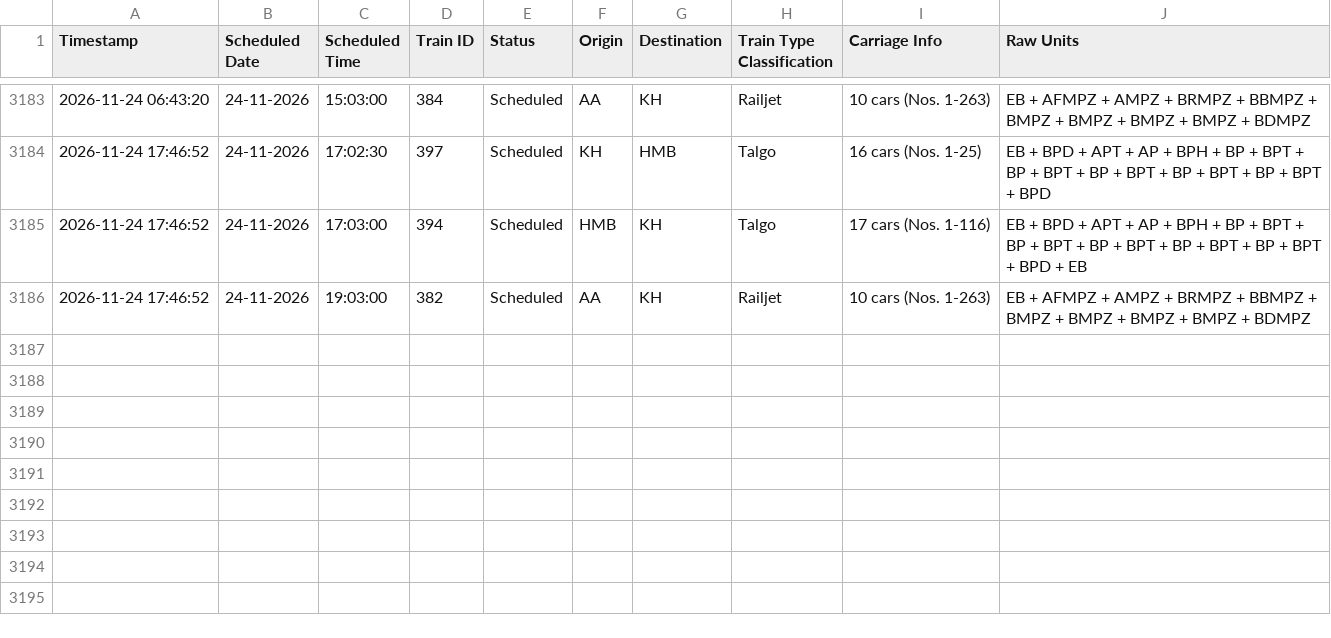
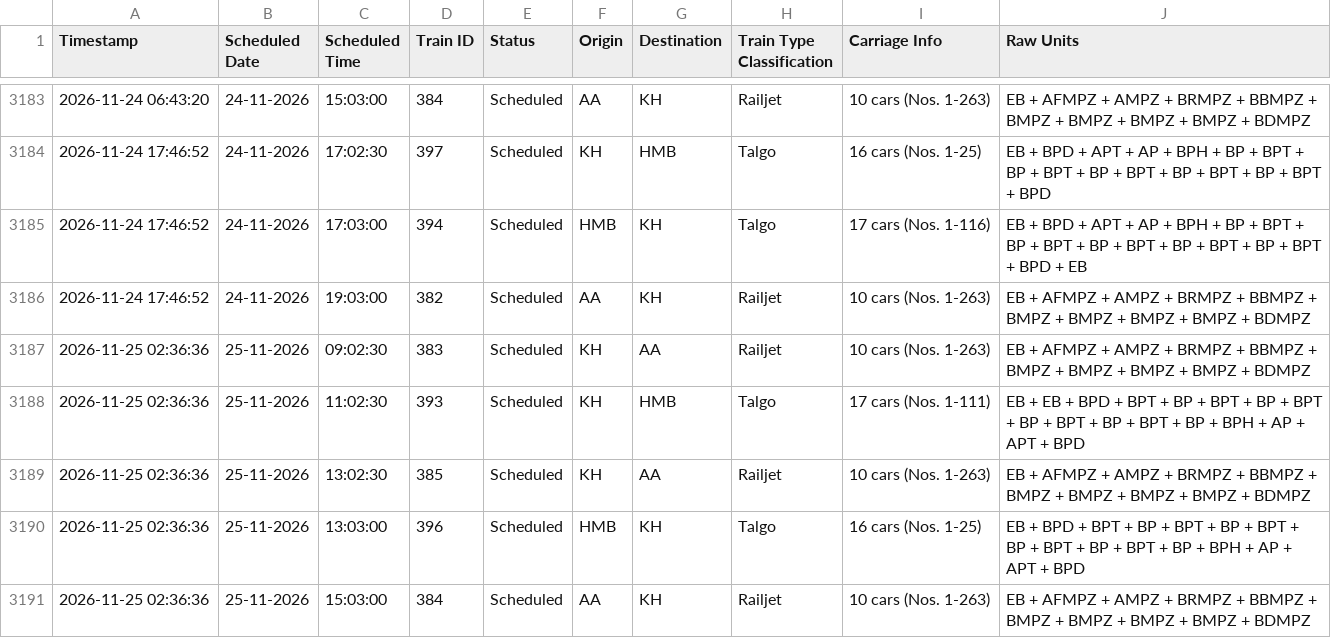
Before and after one commit to lucasvduin/talgo-tracker, a CSV file: hamburg_cph_trains.csv, drawn as a sheet; only a part is shown, gaps mark what is left out.

```diff
--- a/hamburg_cph_trains.csv
+++ b/hamburg_cph_trains.csv
@@ -3186 +3186,6 @@
 2026-11-24 17:46:52;24-11-2026;19:03:00;382;Scheduled;AA;KH;Railjet;10 cars (Nos. 1-263);EB + AFMPZ + AMPZ + BRMPZ + BBMPZ + BMPZ + BMPZ + BMPZ + BMPZ + BDMPZ
+2026-11-25 02:36:36;25-11-2026;09:02:30;383;Scheduled;KH;AA;Railjet;10 cars (Nos. 1-263);EB + AFMPZ + AMPZ + BRMPZ + BBMPZ + BMPZ + BMPZ + BMPZ + BMPZ + BDMPZ
+2026-11-25 02:36:36;25-11-2026;11:02:30;393;Scheduled;KH;HMB;Talgo;17 cars (Nos. 1-111);EB + EB + BPD + BPT + BP + BPT + BP + BPT + BP + BPT + BP + BPT + BP + BPH + AP + APT + BPD
+2026-11-25 02:36:36;25-11-2026;13:02:30;385;Scheduled;KH;AA;Railjet;10 cars (Nos. 1-263);EB + AFMPZ + AMPZ + BRMPZ + BBMPZ + BMPZ + BMPZ + BMPZ + BMPZ + BDMPZ
+2026-11-25 02:36:36;25-11-2026;13:03:00;396;Scheduled;HMB;KH;Talgo;16 cars (Nos. 1-25);EB + BPD + BPT + BP + BPT + BP + BPT + BP + BPT + BP + BPT + BP + BPH + AP + APT + BPD
+2026-11-25 02:36:36;25-11-2026;15:03:00;384;Scheduled;AA;KH;Railjet;10 cars (Nos. 1-263);EB + AFMPZ + AMPZ + BRMPZ + BBMPZ + BMPZ + BMPZ + BMPZ + BMPZ + BDMPZ
```
Also changed, not shown: 1 other file.
